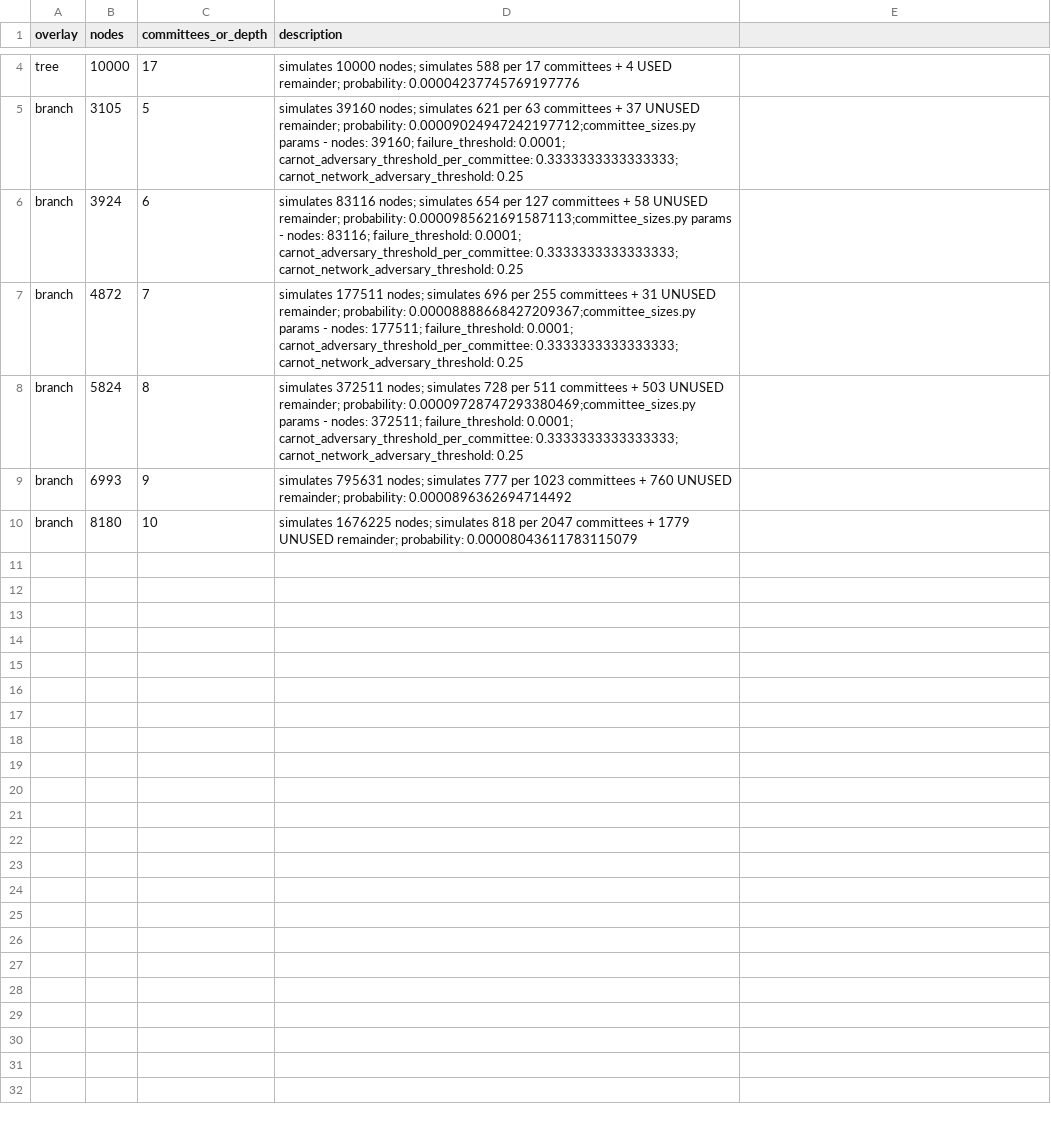
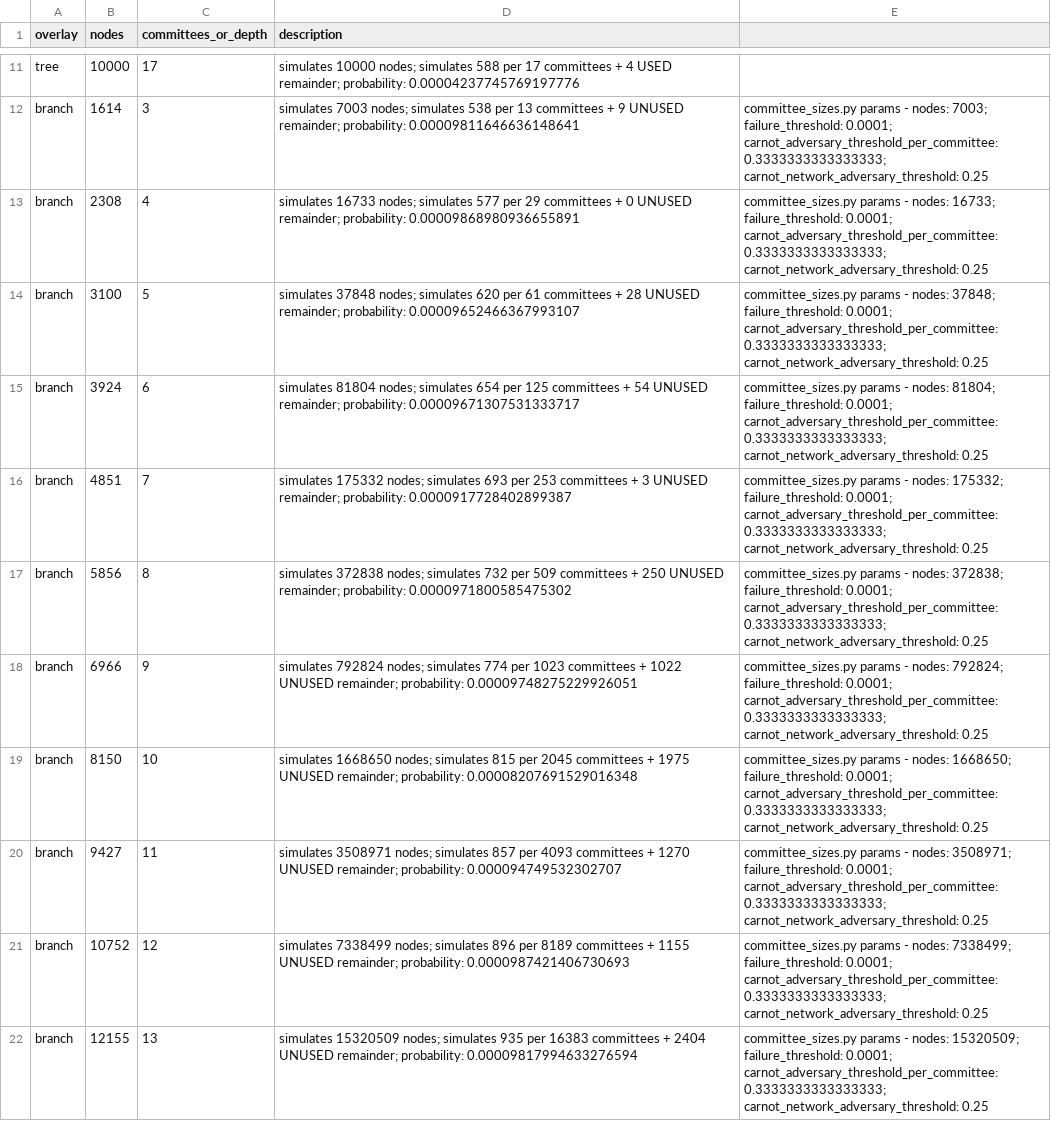
Before and after one commit to logos-co/nomos-simulations, a CSV file: scripts/test_cases.csv, drawn as a sheet; only a part is shown, gaps mark what is left out; addresses are those after the commit; the diff covers the shown part only; the diff names each change by its address in the sheet, - before the commit and + after, or states it on an @@ line.

```diff
--- a/scripts/test_cases.csv
+++ b/scripts/test_cases.csv
+row 12: branch | 1614 | 3 | simulates 7003 nodes; simulates 538 per 13 committees + 9 UNUSED remainder; probability: 0.00009811646636148641 | committee_sizes.py params - nodes: 7003; failure_threshold: 0.0001; carnot_adversary_threshold_per_committee: 0.3333333333333333; carnot_network_adversary_threshold: 0.25
+row 13: branch | 2308 | 4 | simulates 16733 nodes; simulates 577 per 29 committees + 0 UNUSED remainder; probability: 0.00009868980936655891 | committee_sizes.py params - nodes: 16733; failure_threshold: 0.0001; carnot_adversary_threshold_per_committee: 0.3333333333333333; carnot_network_adversary_threshold: 0.25
-B14 (nodes): 3105
+B14 (nodes): 3100
-D14 (description): simulates 39160 nodes; simulates 621 per 63 committees + 37 UNUSED remainder; probability: 0.00009024947242197712;committee_sizes.py params - nodes: 39160; failure_threshold: 0.0001; carnot_adversary_threshold_per_committee: 0.3333333333333333; carnot_network_adversary_threshold: 0.25
+D14 (description): simulates 37848 nodes; simulates 620 per 61 committees + 28 UNUSED remainder; probability: 0.00009652466367993107
-E14: (empty)
+E14: committee_sizes.py params - nodes: 37848; failure_threshold: 0.0001; carnot_adversary_threshold_per_committee: 0.3333333333333333; carnot_network_adversary_threshold: 0.25
-D15 (description): simulates 83116 nodes; simulates 654 per 127 committees + 58 UNUSED remainder; probability: 0.0000985621691587113;committee_sizes.py params - nodes: 83116; failure_threshold: 0.0001; carnot_adversary_threshold_per_committee: 0.3333333333333333; carnot_network_adversary_threshold: 0.25
+D15 (description): simulates 81804 nodes; simulates 654 per 125 committees + 54 UNUSED remainder; probability: 0.00009671307531333717
-E15: (empty)
+E15: committee_sizes.py params - nodes: 81804; failure_threshold: 0.0001; carnot_adversary_threshold_per_committee: 0.3333333333333333; carnot_network_adversary_threshold: 0.25
-B16 (nodes): 4872
+B16 (nodes): 4851
-D16 (description): simulates 177511 nodes; simulates 696 per 255 committees + 31 UNUSED remainder; probability: 0.00008888668427209367;committee_sizes.py params - nodes: 177511; failure_threshold: 0.0001; carnot_adversary_threshold_per_committee: 0.3333333333333333; carnot_network_adversary_threshold: 0.25
+D16 (description): simulates 175332 nodes; simulates 693 per 253 committees + 3 UNUSED remainder; probability: 0.0000917728402899387
-E16: (empty)
+E16: committee_sizes.py params - nodes: 175332; failure_threshold: 0.0001; carnot_adversary_threshold_per_committee: 0.3333333333333333; carnot_network_adversary_threshold: 0.25
-B17 (nodes): 5824
+B17 (nodes): 5856
-D17 (description): simulates 372511 nodes; simulates 728 per 511 committees + 503 UNUSED remainder; probability: 0.00009728747293380469;committee_sizes.py params - nodes: 372511; failure_threshold: 0.0001; carnot_adversary_threshold_per_committee: 0.3333333333333333; carnot_network_adversary_threshold: 0.25
+D17 (description): simulates 372838 nodes; simulates 732 per 509 committees + 250 UNUSED remainder; probability: 0.0000971800585475302
-E17: (empty)
+E17: committee_sizes.py params - nodes: 372838; failure_threshold: 0.0001; carnot_adversary_threshold_per_committee: 0.3333333333333333; carnot_network_adversary_threshold: 0.25
-B18 (nodes): 6993
+B18 (nodes): 6966
-D18 (description): simulates 795631 nodes; simulates 777 per 1023 committees + 760 UNUSED remainder; probability: 0.0000896362694714492
+D18 (description): simulates 792824 nodes; simulates 774 per 1023 committees + 1022 UNUSED remainder; probability: 0.00009748275229926051
-E18: (empty)
+E18: committee_sizes.py params - nodes: 792824; failure_threshold: 0.0001; carnot_adversary_threshold_per_committee: 0.3333333333333333; carnot_network_adversary_threshold: 0.25
-B19 (nodes): 8180
+B19 (nodes): 8150
-D19 (description): simulates 1676225 nodes; simulates 818 per 2047 committees + 1779 UNUSED remainder; probability: 0.00008043611783115079
+D19 (description): simulates 1668650 nodes; simulates 815 per 2045 committees + 1975 UNUSED remainder; probability: 0.00008207691529016348
-E19: (empty)
+E19: committee_sizes.py params - nodes: 1668650; failure_threshold: 0.0001; carnot_adversary_threshold_per_committee: 0.3333333333333333; carnot_network_adversary_threshold: 0.25
+row 20: branch | 9427 | 11 | simulates 3508971 nodes; simulates 857 per 4093 committees + 1270 UNUSED remainder; probability: 0.000094749532302707 | committee_sizes.py params - nodes: 3508971; failure_threshold: 0.0001; carnot_adversary_threshold_per_committee: 0.3333333333333333; carnot_network_adversary_threshold: 0.25
+row 21: branch | 10752 | 12 | simulates 7338499 nodes; simulates 896 per 8189 committees + 1155 UNUSED remainder; probability: 0.0000987421406730693 | committee_sizes.py params - nodes: 7338499; failure_threshold: 0.0001; carnot_adversary_threshold_per_committee: 0.3333333333333333; carnot_network_adversary_threshold: 0.25
+row 22: branch | 12155 | 13 | simulates 15320509 nodes; simulates 935 per 16383 committees + 2404 UNUSED remainder; probability: 0.00009817994633276594 | committee_sizes.py params - nodes: 15320509; failure_threshold: 0.0001; carnot_adversary_threshold_per_committee: 0.3333333333333333; carnot_network_adversary_threshold: 0.25
```
Also changed, not shown: 9 added rows and 3 edited cells elsewhere in this file.
